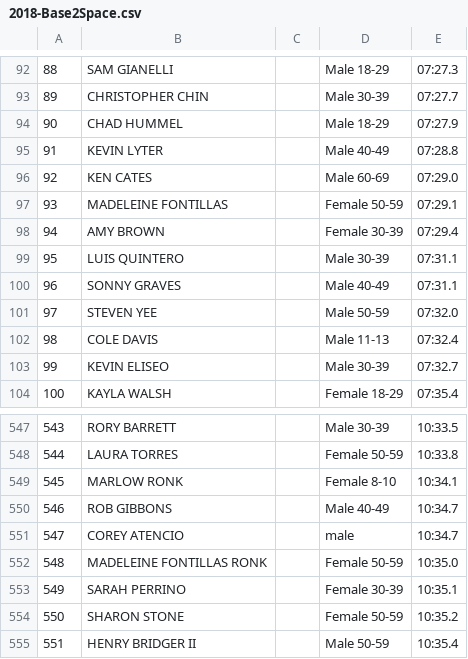
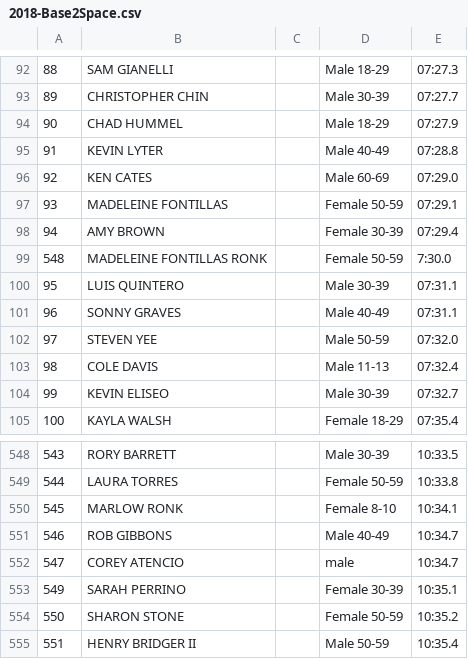
Before and after one commit to davidhanley/RaceScoring, a CSV file: data/2018-Base2Space.csv, drawn as a sheet; only a part is shown, gaps mark what is left out.

Commit message:
fixed mad's time

```diff
--- a/data/2018-Base2Space.csv
+++ b/data/2018-Base2Space.csv
@@ -98,2 +98,3 @@
 94,AMY BROWN,,Female 30-39,07:29.4
+548,MADELEINE FONTILLAS RONK,,Female 50-59,7:30.0
 95,LUIS QUINTERO,,Male 30-39,07:31.1
@@ -551,3 +552,2 @@
 547,COREY ATENCIO,,male,10:34.7
-548,MADELEINE FONTILLAS RONK,,Female 50-59,10:35.0
 549,SARAH PERRINO,,Female 30-39,10:35.1
```
